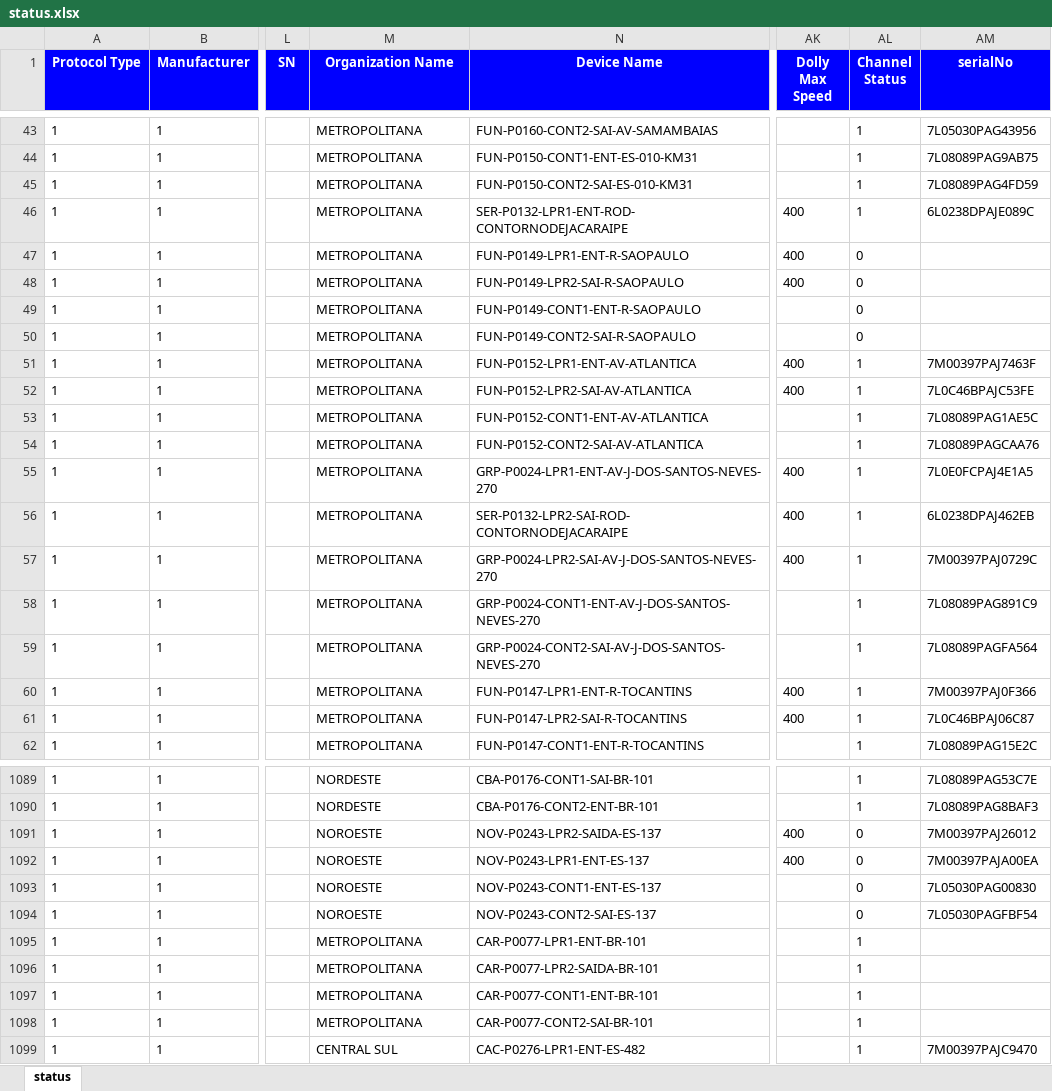
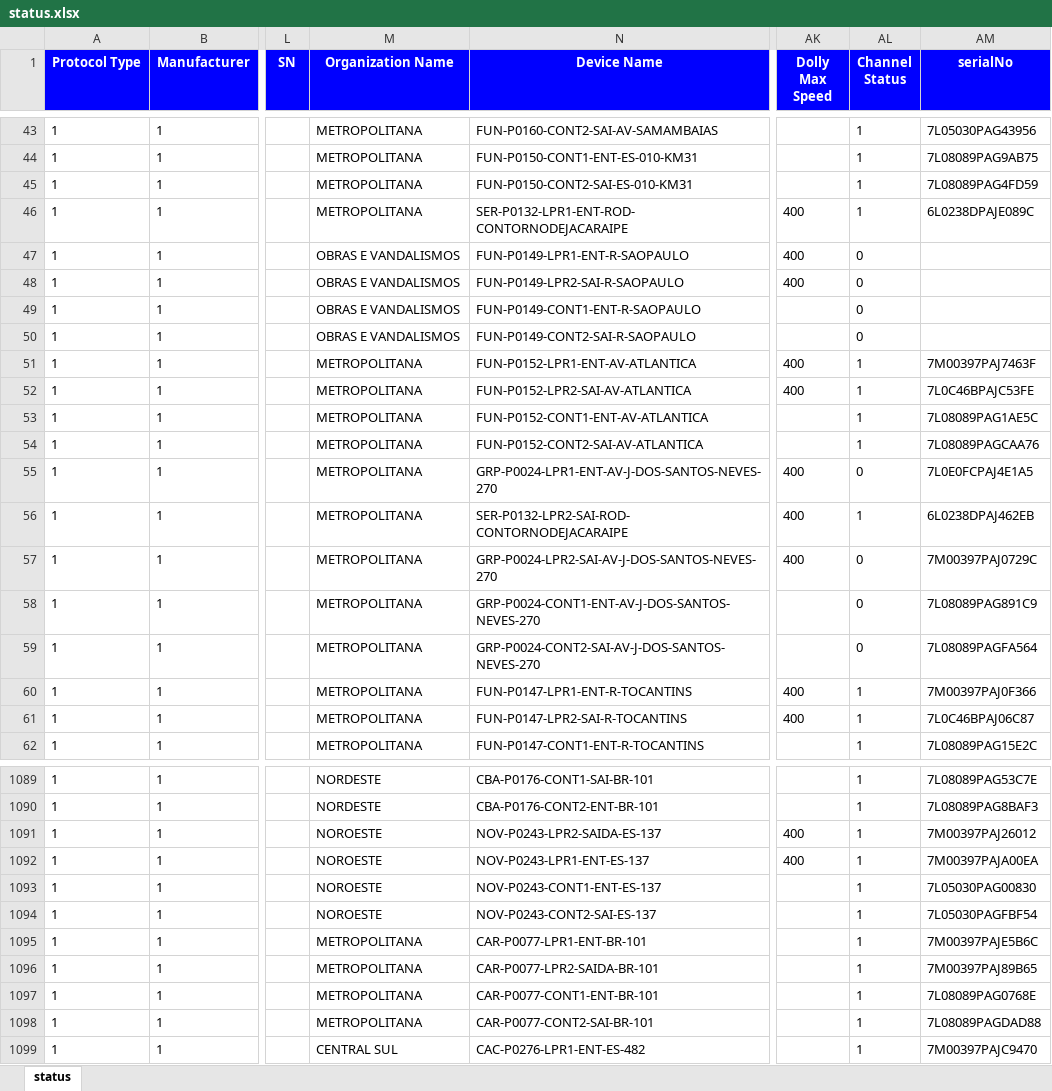
Before and after one commit to andrealansp/relatorio_disponibilidade, an Excel workbook: downloads/status.xlsx, sheet status, drawn as a sheet; only a part is shown, gaps mark what is left out; values as stored, in another font and other column widths than the file's, no borders; the diff covers the shown part only; the diff names each change by its address in the sheet, - before the commit and + after, or states it on an @@ line.

```diff
--- a/downloads/status.xlsx (sheet status)
+++ b/downloads/status.xlsx (sheet status)
-M47:M50 (Organization Name): METROPOLITANA
+M47:M50 (Organization Name): OBRAS E VANDALISMOS
-AL55 (Channel Status): 1
+AL55 (Channel Status): 0
-AL57:AL59 (Channel Status): 1
+AL57:AL59 (Channel Status): 0
-AL1091:AL1094 (Channel Status): 0
+AL1091:AL1094 (Channel Status): 1
-AM1095 (serialNo): (empty)
+AM1095 (serialNo): 7M00397PAJE5B6C
-AM1096 (serialNo): (empty)
+AM1096 (serialNo): 7M00397PAJ89B65
-AM1097 (serialNo): (empty)
+AM1097 (serialNo): 7L08089PAG0768E
-AM1098 (serialNo): (empty)
+AM1098 (serialNo): 7L08089PAGDAD88
```
Also changed, not shown: 73 added rows, 5 removed rows and 165 edited cells elsewhere in this sheet, disponibilidade/DISPONIBILIDADE_CONTRATO.xlsx, 4 other files.
